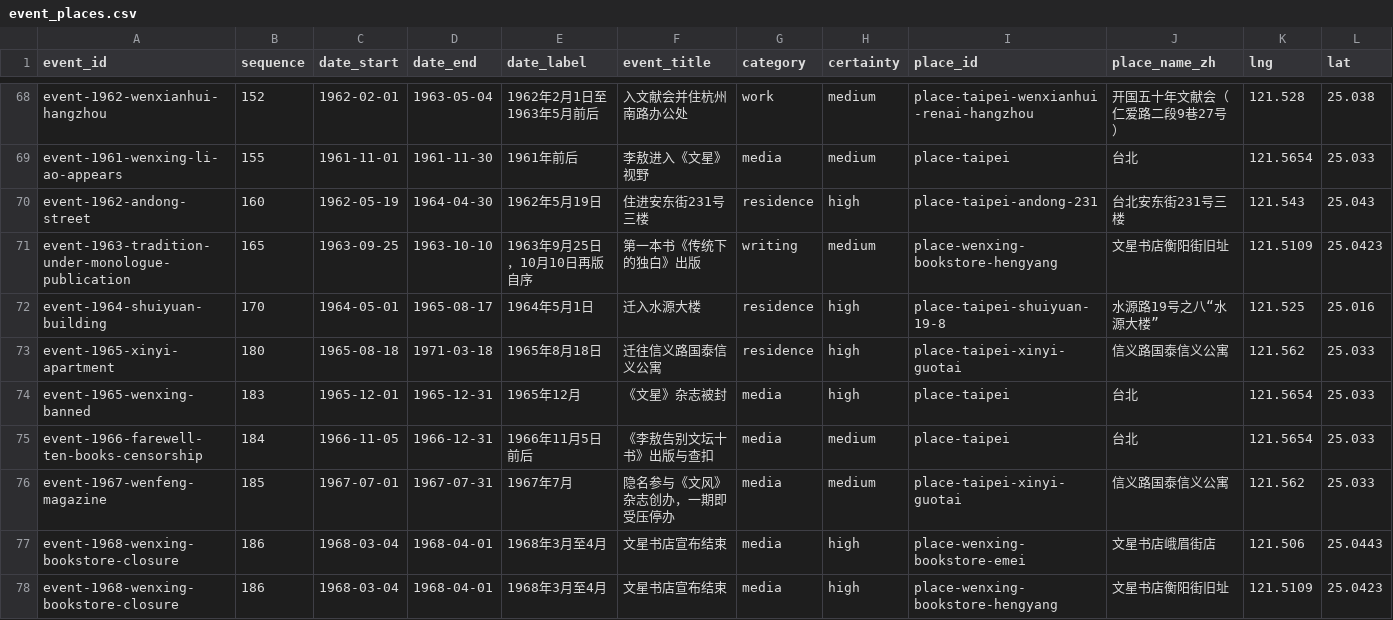
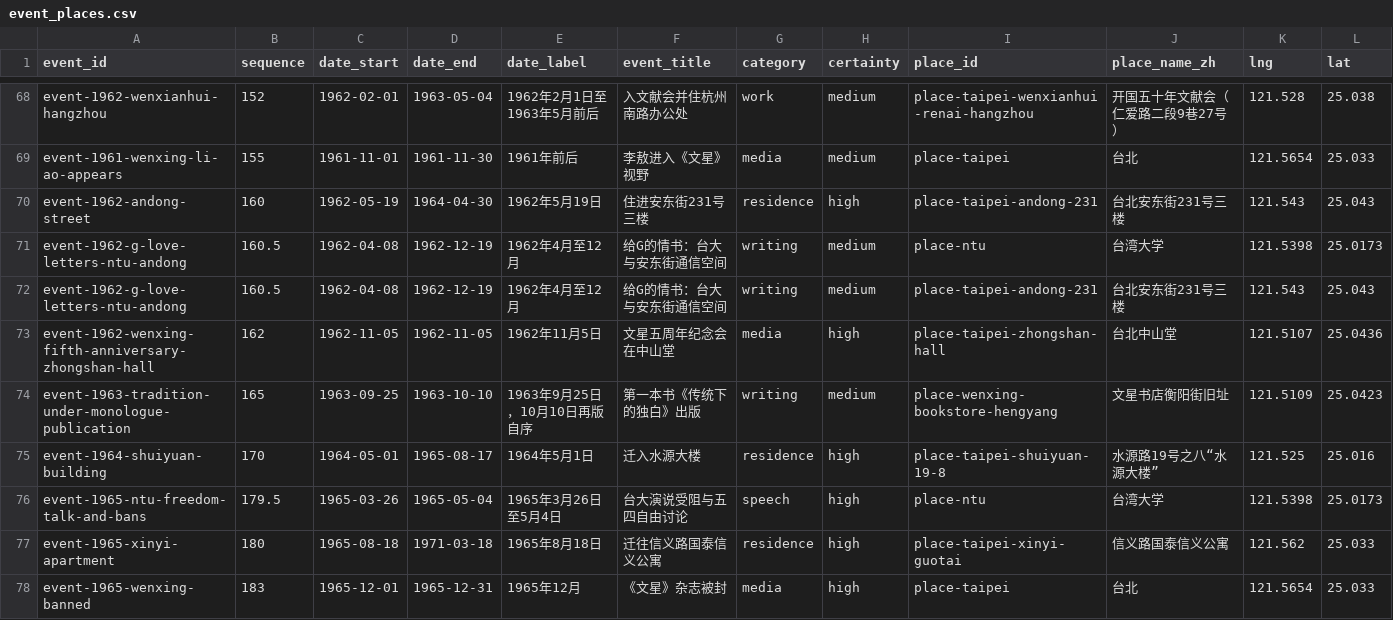
Before and after one commit to GOLGO11/leeao-map, a CSV file: data/event_places.csv, drawn as a sheet; only a part is shown, gaps mark what is left out; the shorter side is filled out with more unchanged rows; rows hold the shown columns only; the diff covers the shown part only; the diff names each change by its address in the sheet, - before the commit and + after, or states it on an @@ line.

```diff
--- a/data/event_places.csv
+++ b/data/event_places.csv
+row 71: event-1962-g-love-letters-ntu-andong | 160.5 | 1962-04-08 | 1962-12-19 | 1962年4月至12月 | 给G的情书：台大与安东街通信空间 | writing | medium | place-ntu | 台湾大学 | 121.5398 | 25.0173
+row 72: event-1962-g-love-letters-ntu-andong | 160.5 | 1962-04-08 | 1962-12-19 | 1962年4月至12月 | 给G的情书：台大与安东街通信空间 | writing | medium | place-taipei-andong-231 | 台北安东街231号三楼 | 121.543 | 25.043
+row 73: event-1962-wenxing-fifth-anniversary-zhongshan-hall | 162 | 1962-11-05 | 1962-11-05 | 1962年11月5日 | 文星五周年纪念会在中山堂 | media | high | place-taipei-zhongshan-hall | 台北中山堂 | 121.5107 | 25.0436
+row 76: event-1965-ntu-freedom-talk-and-bans | 179.5 | 1965-03-26 | 1965-05-04 | 1965年3月26日至5月4日 | 台大演说受阻与五四自由讨论 | speech | high | place-ntu | 台湾大学 | 121.5398 | 25.0173
```
Also changed, not shown: 4 added rows elsewhere in this file, data/places.csv, 13 other files.
